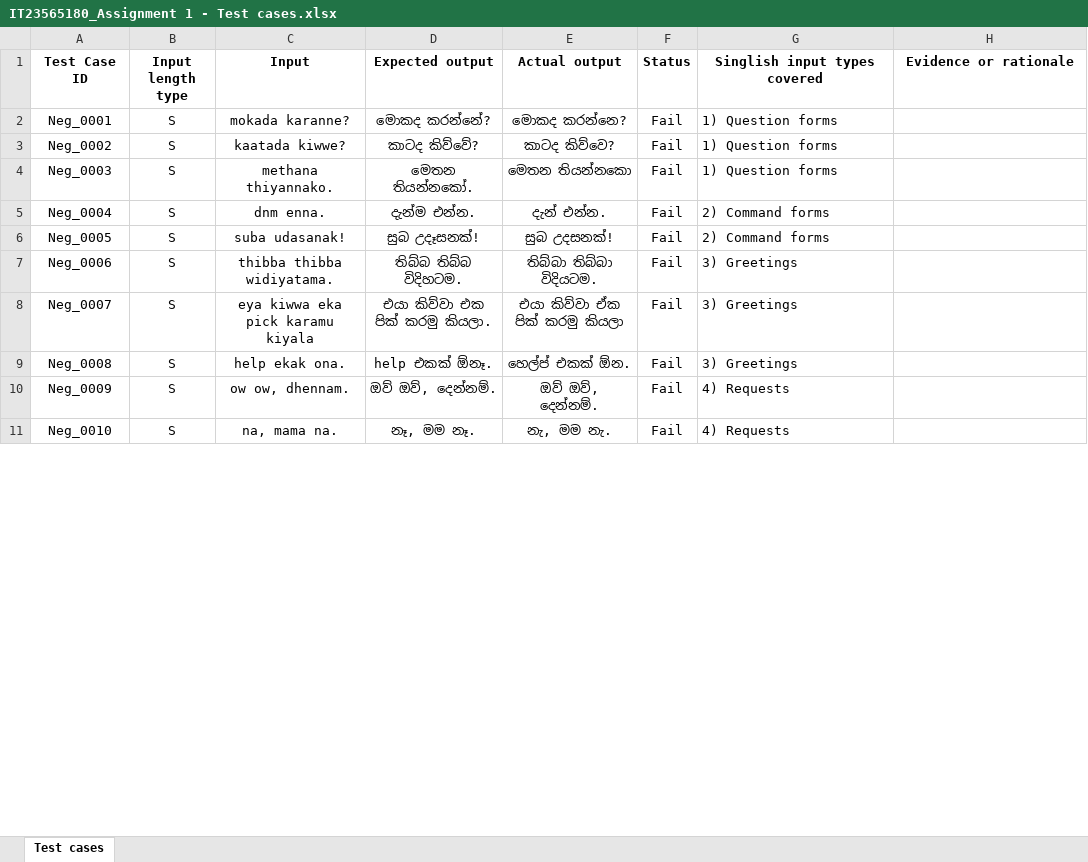
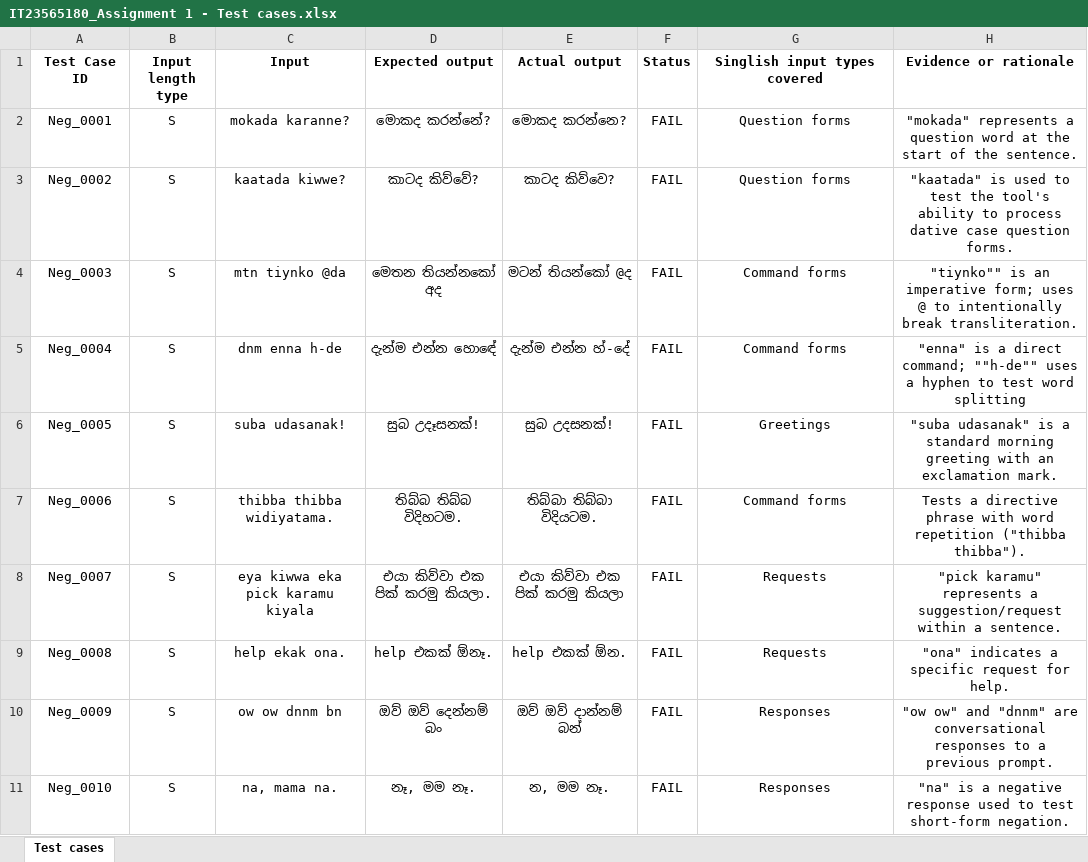
Before and after one commit to ChristelFrancisco/IT23565180_Assignment1, an Excel workbook: IT23565180_Assignment 1 - Test cases.xlsx, sheet Test cases, drawn as a sheet; only a part is shown; values as stored, in another font and other column widths than the file's, no borders; the diff covers the shown part only; the diff names each change by its address in the sheet, - before the commit and + after, or states it on an @@ line.

```diff
--- a/IT23565180_Assignment 1 - Test cases.xlsx (sheet Test cases)
+++ b/IT23565180_Assignment 1 - Test cases.xlsx (sheet Test cases)
-F2:F11 (Status): Fail
+F2:F11 (Status): FAIL
-G2:G3 (Singlish input types covered): 1) Question forms
+G2:G3 (Singlish input types covered): Question forms
-G2:G11 alignment: left
+G2:G11 alignment: center
-H2 (Evidence or rationale): (empty)
+H2 (Evidence or rationale): "mokada" represents a question word at the start of the sentence.
-H3 (Evidence or rationale): (empty)
+H3 (Evidence or rationale): "kaatada" is used to test the tool's ability to process dative case question forms.
-C4 (Input): methana thiyannako.
+C4 (Input): mtn tiynko @da
-D4 (Expected output): මෙතන තියන්නකෝ.
+D4 (Expected output): මෙතන තියන්නකෝ අද
-E4 (Actual output): මෙතන තියන්නකො
+E4 (Actual output): මටන් තියන්කෝ @ද
-G4 (Singlish input types covered): 1) Question forms
+G4 (Singlish input types covered): Command forms
-H4 (Evidence or rationale): (empty)
+H4 (Evidence or rationale): "tiynko"" is an imperative form; uses @ to intentionally break transliteration.
-C5 (Input): dnm enna.
+C5 (Input): dnm enna h-de
-D5 (Expected output): දැන්ම එන්න.
+D5 (Expected output): දැන්ම එන්න හොඳේ
-E5 (Actual output): දැන් එන්න.
+E5 (Actual output): දැන්ම එන්න හ්-දේ
-G5 (Singlish input types covered): 2) Command forms
+G5 (Singlish input types covered): Command forms
-H5 (Evidence or rationale): (empty)
+H5 (Evidence or rationale): "enna" is a direct command; ""h-de"" uses a hyphen to test word splitting
-G6 (Singlish input types covered): 2) Command forms
+G6 (Singlish input types covered): Greetings
-H6 (Evidence or rationale): (empty)
+H6 (Evidence or rationale): "suba udasanak" is a standard morning greeting with an exclamation mark.
-G7 (Singlish input types covered): 3) Greetings
+G7 (Singlish input types covered): Command forms
-H7 (Evidence or rationale): (empty)
+H7 (Evidence or rationale): Tests a directive phrase with word repetition ("thibba thibba").
-E8 (Actual output): එයා කිව්වා ඒක පික් කරමු කියලා
+E8 (Actual output): එයා කිව්වා එක පික් කරමු කියලා
-G8:G9 (Singlish input types covered): 3) Greetings
+G8:G9 (Singlish input types covered): Requests
-H8 (Evidence or rationale): (empty)
+H8 (Evidence or rationale): "pick karamu" represents a suggestion/request within a sentence.
-E9 (Actual output): හෙල්ප් එකක් ඕන.
+E9 (Actual output): help එකක් ඕන.
-H9 (Evidence or rationale): (empty)
+H9 (Evidence or rationale): "ona" indicates a specific request for help.
-C10 (Input): ow ow, dhennam.
+C10 (Input): ow ow dnnm bn
-D10 (Expected output): ඔව් ඔව්, දෙන්නම්.
+D10 (Expected output): ඔව් ඔව් දෙන්නම් බං
-E10 (Actual output): ඔව් ඔව්, දෙන්නම්.
+E10 (Actual output): ඔව් ඔව් දාන්නම් බන්
-G10:G11 (Singlish input types covered): 4) Requests
+G10:G11 (Singlish input types covered): Responses
-H10 (Evidence or rationale): (empty)
+H10 (Evidence or rationale): "ow ow" and "dnnm" are conversational responses to a previous prompt.
-E11 (Actual output): නැ, මම නැ.
+E11 (Actual output): න, මම නෑ.
-H11 (Evidence or rationale): (empty)
+H11 (Evidence or rationale): "na" is a negative response used to test short-form negation.
```
Also changed, not shown: 171 edited cells and cell formats elsewhere in this sheet, 1 other file.
